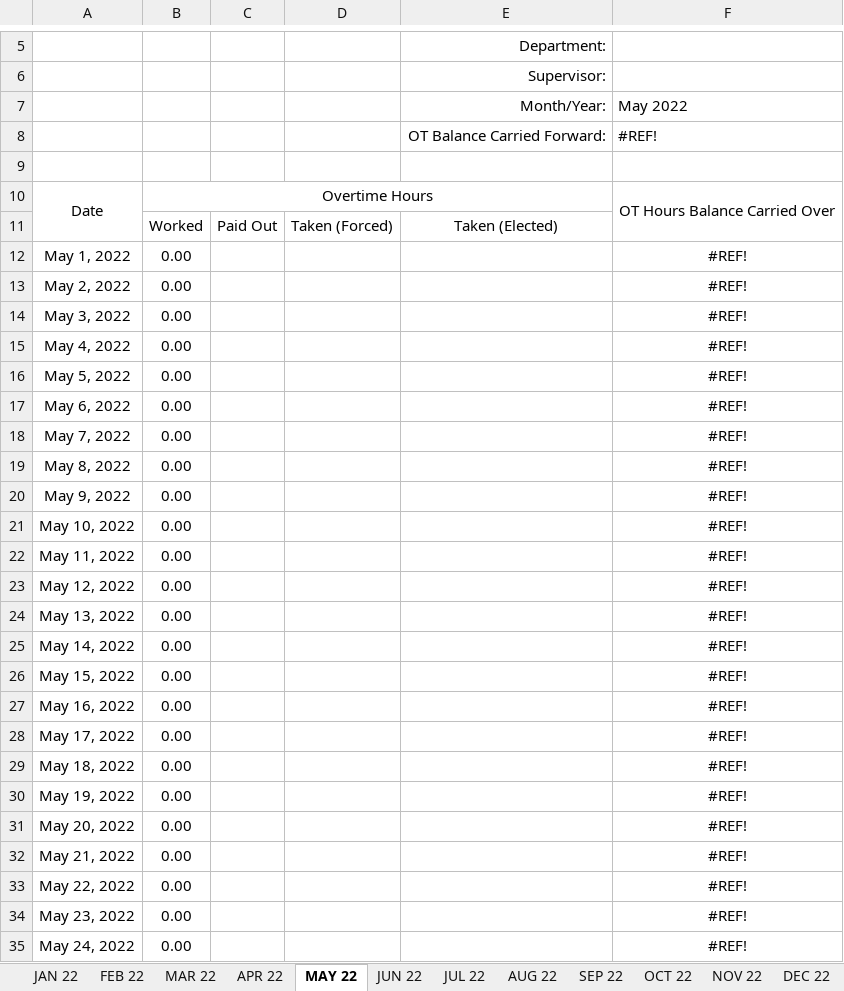
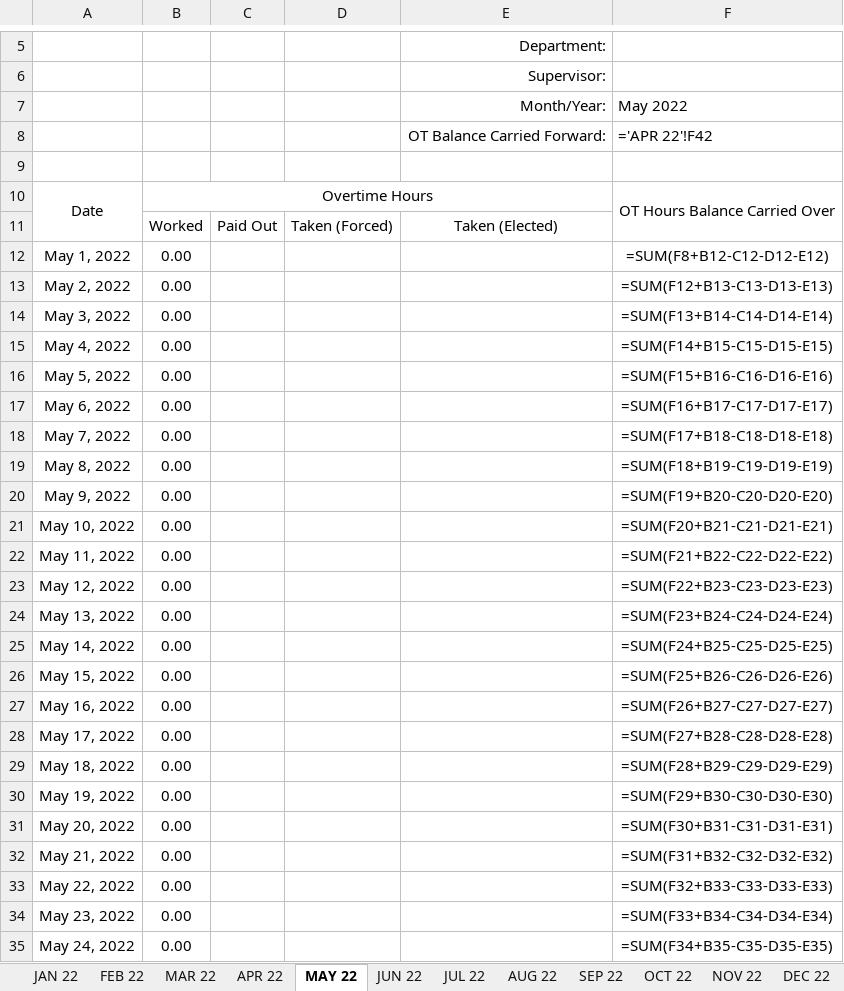
Before and after one commit to ryanalmasi/Basic-Automated-Time-Sheet, an Excel workbook: EXCEL_FILES/OT_templateRyanAlmasi.xlsx, sheet MAY 22, drawn as a sheet; only a part is shown, gaps mark what is left out; values as stored, in another font and other column widths than the file's, no borders; formulas without a stored value are shown as written; the diff covers the shown part only; the diff names each change by its address in the sheet, - before the commit and + after, or states it on an @@ line.

```diff
--- a/EXCEL_FILES/OT_templateRyanAlmasi.xlsx (sheet MAY 22)
+++ b/EXCEL_FILES/OT_templateRyanAlmasi.xlsx (sheet MAY 22)
-F8: #REF!
+F8: ='APR 22'!F42
-F12: #REF!
+F12: =SUM(F8+B12-C12-D12-E12)
-F13: #REF!
+F13: =SUM(F12+B13-C13-D13-E13)
-F14: #REF!
+F14: =SUM(F13+B14-C14-D14-E14)
-F15: #REF!
+F15: =SUM(F14+B15-C15-D15-E15)
-F16: #REF!
+F16: =SUM(F15+B16-C16-D16-E16)
-F17: #REF!
+F17: =SUM(F16+B17-C17-D17-E17)
-F18: #REF!
+F18: =SUM(F17+B18-C18-D18-E18)
-F19: #REF!
+F19: =SUM(F18+B19-C19-D19-E19)
-F20: #REF!
+F20: =SUM(F19+B20-C20-D20-E20)
-F21: #REF!
+F21: =SUM(F20+B21-C21-D21-E21)
-F22: #REF!
+F22: =SUM(F21+B22-C22-D22-E22)
-F23: #REF!
+F23: =SUM(F22+B23-C23-D23-E23)
-F24: #REF!
+F24: =SUM(F23+B24-C24-D24-E24)
-F25: #REF!
+F25: =SUM(F24+B25-C25-D25-E25)
-F26: #REF!
+F26: =SUM(F25+B26-C26-D26-E26)
-F27: #REF!
+F27: =SUM(F26+B27-C27-D27-E27)
-F28: #REF!
+F28: =SUM(F27+B28-C28-D28-E28)
-F29: #REF!
+F29: =SUM(F28+B29-C29-D29-E29)
-F30: #REF!
+F30: =SUM(F29+B30-C30-D30-E30)
-F31: #REF!
+F31: =SUM(F30+B31-C31-D31-E31)
-F32: #REF!
+F32: =SUM(F31+B32-C32-D32-E32)
-F33: #REF!
+F33: =SUM(F32+B33-C33-D33-E33)
-F34: #REF!
+F34: =SUM(F33+B34-C34-D34-E34)
-F35: #REF!
+F35: =SUM(F34+B35-C35-D35-E35)
```
Also changed, not shown: 1 added row, 1 removed row and 7 edited cells elsewhere in this sheet, sheet SEP 22, sheet AUG 22, sheet OCT 22, sheet JUL 22, sheet MAR 22, sheet DEC 22, 5 more sheets, EXCEL_FILES/OT_templateAbhroChowdhury.xlsx, 4 other files.
